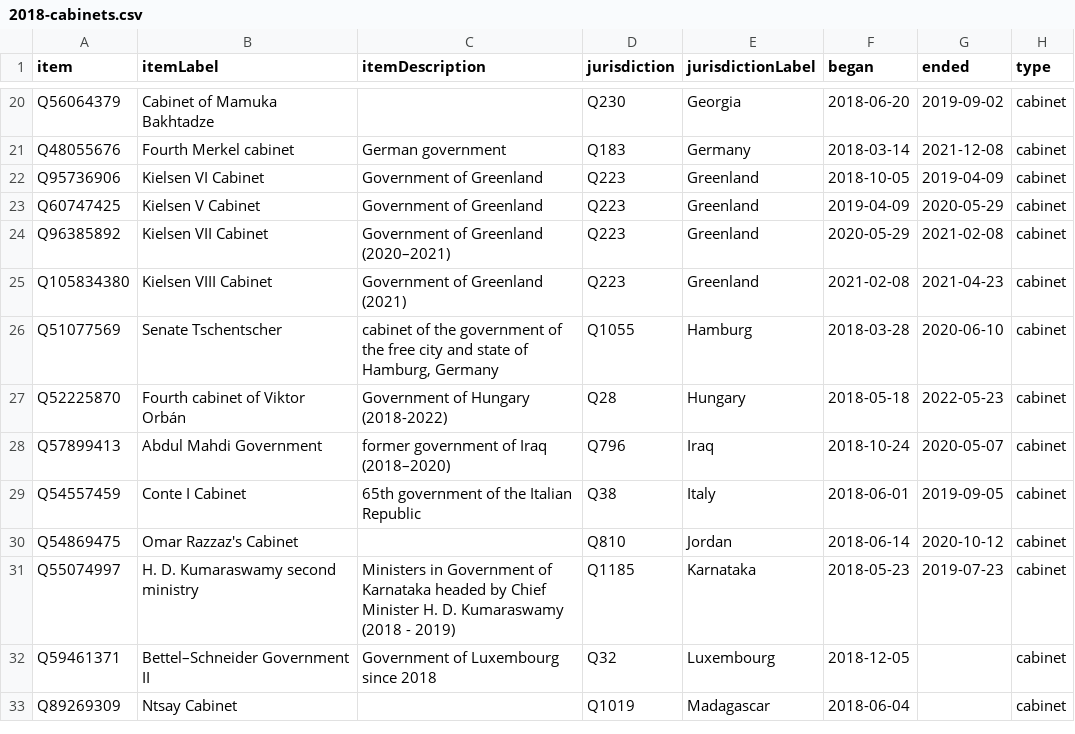
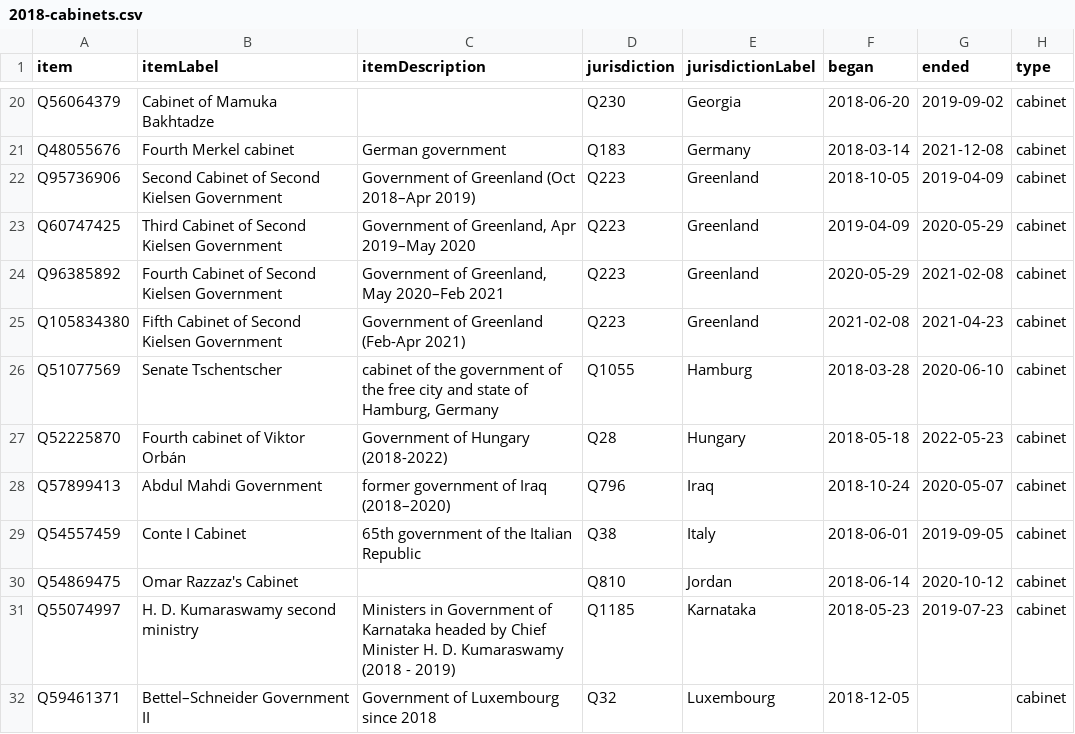
Before and after one commit to every-politician-scrapers/world, a CSV file: wikidata/results/2018-cabinets.csv, drawn as a sheet; only a part is shown, gaps mark what is left out; the shorter side is filled out with more unchanged rows.

```diff
--- a/wikidata/results/2018-cabinets.csv
+++ b/wikidata/results/2018-cabinets.csv
@@ -21,6 +21,6 @@ Q56064379,Cabinet of Mamuka Bakhtadze,,Q230,Georgia,2018-06-20,2019-09-02,cabine
 Q48055676,Fourth Merkel cabinet,German government,Q183,Germany,2018-03-14,2021-12-08,cabinet
-Q95736906,Kielsen VI Cabinet,Government of Greenland,Q223,Greenland,2018-10-05,2019-04-09,cabinet
-Q60747425,Kielsen V Cabinet,Government of Greenland,Q223,Greenland,2019-04-09,2020-05-29,cabinet
-Q96385892,Kielsen VII Cabinet,Government of Greenland (2020–2021),Q223,Greenland,2020-05-29,2021-02-08,cabinet
-Q105834380,Kielsen VIII Cabinet,Government of Greenland (2021),Q223,Greenland,2021-02-08,2021-04-23,cabinet
+Q95736906,Second Cabinet of Second Kielsen Government,Government of Greenland (Oct 2018–Apr 2019),Q223,Greenland,2018-10-05,2019-04-09,cabinet
+Q60747425,Third Cabinet of Second Kielsen Government,"Government of Greenland, Apr 2019–May 2020",Q223,Greenland,2019-04-09,2020-05-29,cabinet
+Q96385892,Fourth Cabinet of Second Kielsen Government,"Government of Greenland, May 2020–Feb 2021",Q223,Greenland,2020-05-29,2021-02-08,cabinet
+Q105834380,Fifth Cabinet of Second Kielsen Government,Government of Greenland (Feb-Apr 2021),Q223,Greenland,2021-02-08,2021-04-23,cabinet
 Q51077569,Senate Tschentscher,"cabinet of the government of the free city and state of Hamburg, Germany",Q1055,Hamburg,2018-03-28,2020-06-10,cabinet
```
Also changed, not shown: wikidata/results/2016-cabinets.csv, wikidata/results/enwiki-current-cabinets.csv.
